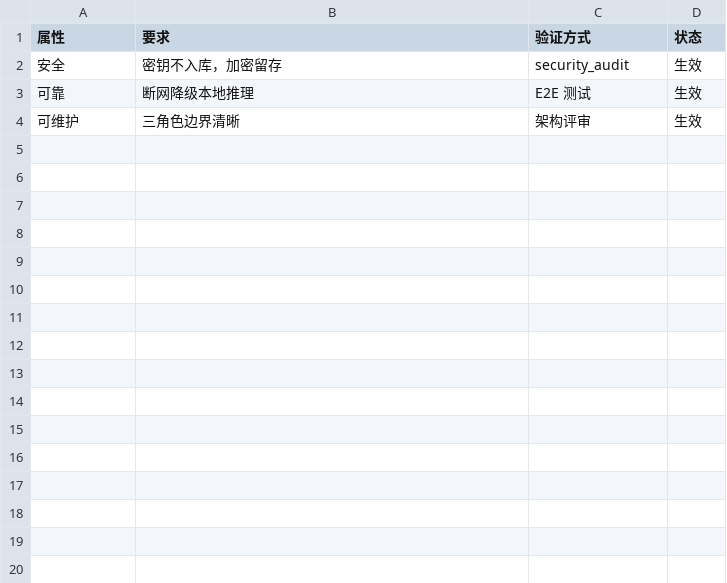
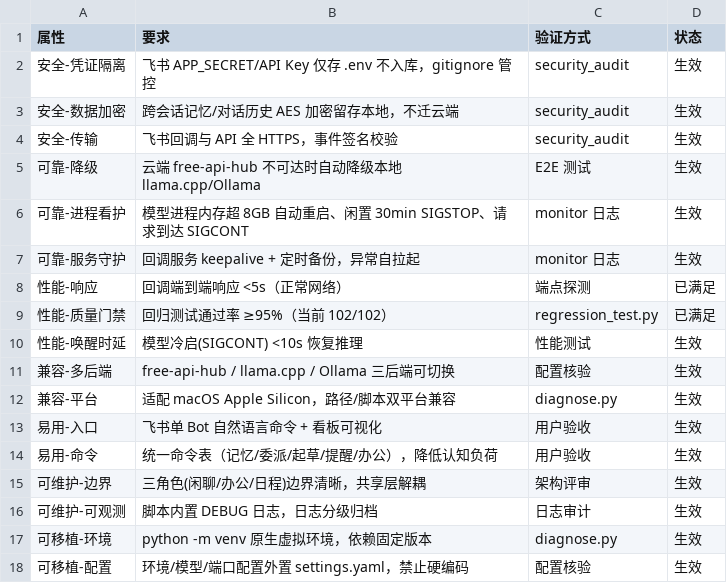
Before and after one commit to gogojaja/ai-assistant-system, a CSV file: requirements/SRS_v1.0/07_质量属性.csv, drawn as a sheet.

Commit message:
docs/台账/SRS: 关闭 REQ-DEF-001~007 飞书实测与文档补齐
- 待办①飞书 E2E 实测 8/8 通过；重启 stale 回调进程(08-13→08-17)使 08-16 能力生效
- 待办② REQ-DEF-001~004 归档列补 E2E 通过关闭记录
- 待办③ REQ-DEF-005 补齐 07_质量属性.csv(17 项 ISO25010 质量特性)
- 待办③ REQ-DEF-006 新建 冲突消解记录.csv(CONF-001~005 已消解)
- 待办③ REQ-DEF-007 新建 威胁建模.md(STRIDE 九项闭环)
- 缺陷台账 REQ-DEF-005~007 置已修复并归档

```diff
--- a/requirements/SRS_v1.0/07_质量属性.csv
+++ b/requirements/SRS_v1.0/07_质量属性.csv
@@ -1,4 +1,18 @@
 属性,要求,验证方式,状态
-安全,密钥不入库，加密留存,security_audit,生效
-可靠,断网降级本地推理,E2E 测试,生效
-可维护,三角色边界清晰,架构评审,生效
+安全-凭证隔离,飞书 APP_SECRET/API Key 仅存 .env 不入库，gitignore 管控,security_audit,生效
+安全-数据加密,跨会话记忆/对话历史 AES 加密留存本地，不迁云端,security_audit,生效
+安全-传输,飞书回调与 API 全 HTTPS，事件签名校验,security_audit,生效
+可靠-降级,云端 free-api-hub 不可达时自动降级本地 llama.cpp/Ollama,E2E 测试,生效
+可靠-进程看护,模型进程内存超 8GB 自动重启、闲置 30min SIGSTOP、请求到达 SIGCONT,monitor 日志,生效
+可靠-服务守护,回调服务 keepalive + 定时备份，异常自拉起,monitor 日志,生效
+性能-响应,回调端到端响应 <5s（正常网络）,端点探测,已满足
+性能-质量门禁,回归测试通过率 ≥95%（当前 102/102）,regression_test.py,已满足
+性能-唤醒时延,模型冷启(SIGCONT) <10s 恢复推理,性能测试,生效
+兼容-多后端,free-api-hub / llama.cpp / Ollama 三后端可切换,配置核验,生效
+兼容-平台,适配 macOS Apple Silicon，路径/脚本双平台兼容,diagnose.py,生效
+易用-入口,飞书单 Bot 自然语言命令 + 看板可视化,用户验收,生效
+易用-命令,统一命令表（记忆/委派/起草/提醒/办公），降低认知负荷,用户验收,生效
+可维护-边界,三角色(闲聊/办公/日程)边界清晰，共享层解耦,架构评审,生效
+可维护-可观测,脚本内置 DEBUG 日志，日志分级归档,日志审计,生效
+可移植-环境,python -m venv 原生虚拟环境，依赖固定版本,diagnose.py,生效
+可移植-配置,环境/模型/端口配置外置 settings.yaml，禁止硬编码,配置核验,生效
```
Also changed, not shown: 台账/11_质量缺陷台账.csv, 3 other files.
